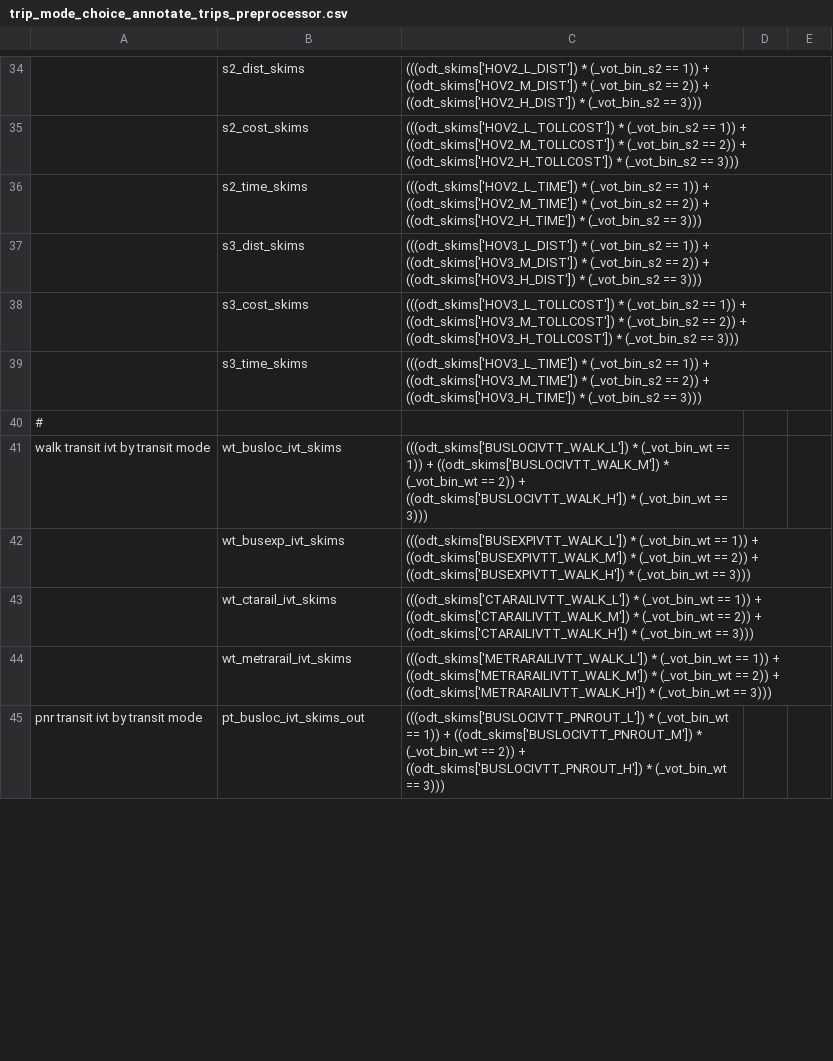
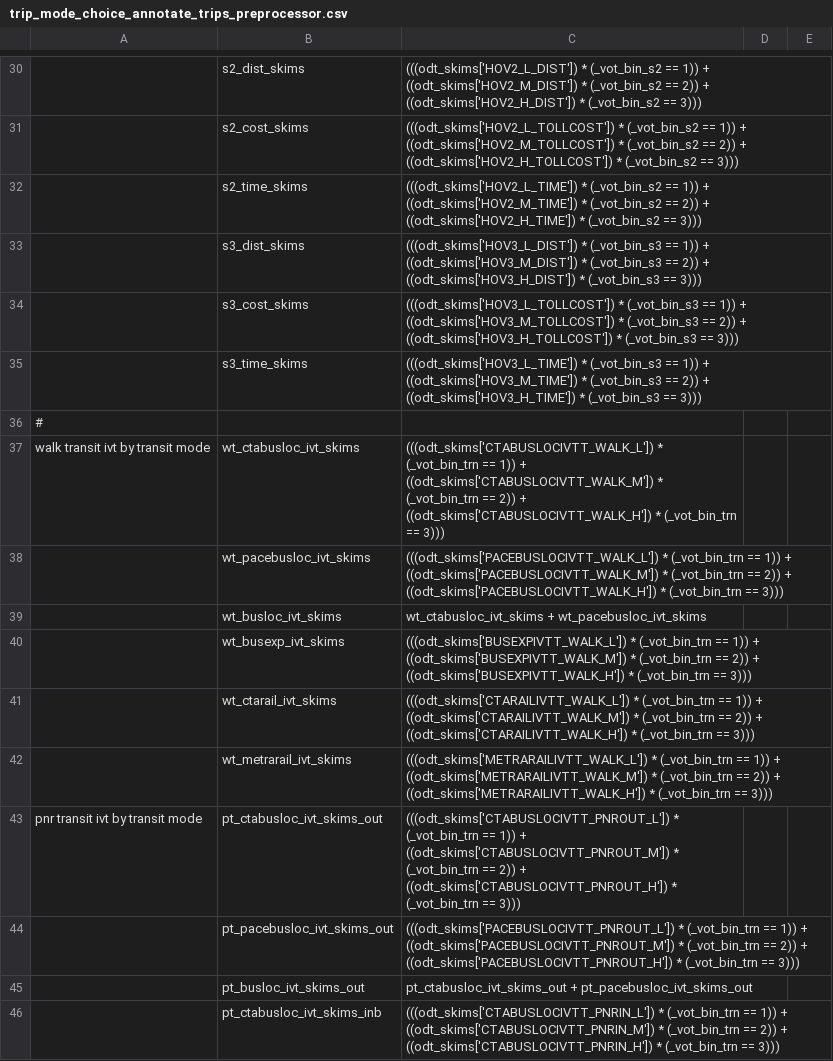
Before and after one commit to CMAP-REPOS/cmap_abm, a CSV file: activitysim/configs/trip_mode_choice_annotate_trips_preprocessor.csv, drawn as a sheet; only a part is shown, gaps mark what is left out; addresses are those after the commit; the diff covers the shown part only; the diff names each change by its address in the sheet, - before the commit and + after, or states it on an @@ line.

Commit message:
updated vot segmentation, calibration, local bus skims by operator

```diff
--- a/activitysim/configs/trip_mode_choice_annotate_trips_preprocessor.csv
+++ b/activitysim/configs/trip_mode_choice_annotate_trips_preprocessor.csv
-C33: (((odt_skims['HOV3_L_DIST']) * (_vot_bin_s2 == 1)) + ((odt_skims['HOV3_M_DIST']) * (_vot_bin_s2 == 2)) + ((odt_skims['HOV3_H_DIST']) * (_vot_bin_s2 == 3)))
+C33: (((odt_skims['HOV3_L_DIST']) * (_vot_bin_s3 == 1)) + ((odt_skims['HOV3_M_DIST']) * (_vot_bin_s3 == 2)) + ((odt_skims['HOV3_H_DIST']) * (_vot_bin_s3 == 3)))
-C34: (((odt_skims['HOV3_L_TOLLCOST']) * (_vot_bin_s2 == 1)) + ((odt_skims['HOV3_M_TOLLCOST']) * (_vot_bin_s2 == 2)) + ((odt_skims['HOV3_H_TOLLCOST']) * (_vot_bin_s2 == 3)))
+C34: (((odt_skims['HOV3_L_TOLLCOST']) * (_vot_bin_s3 == 1)) + ((odt_skims['HOV3_M_TOLLCOST']) * (_vot_bin_s3 == 2)) + ((odt_skims['HOV3_H_TOLLCOST']) * (_vot_bin_s3 == 3)))
-C35: (((odt_skims['HOV3_L_TIME']) * (_vot_bin_s2 == 1)) + ((odt_skims['HOV3_M_TIME']) * (_vot_bin_s2 == 2)) + ((odt_skims['HOV3_H_TIME']) * (_vot_bin_s2 == 3)))
+C35: (((odt_skims['HOV3_L_TIME']) * (_vot_bin_s3 == 1)) + ((odt_skims['HOV3_M_TIME']) * (_vot_bin_s3 == 2)) + ((odt_skims['HOV3_H_TIME']) * (_vot_bin_s3 == 3)))
+row 37: walk transit ivt by transit mode | wt_ctabusloc_ivt_skims | (((odt_skims['CTABUSLOCIVTT_WALK_L']) * (_vot_bin_trn == 1)) + ((odt_skims['CTABUSLOCIVTT_WALK_M']) * (_vot_bin_trn == 2)) + ((odt_skims['CTABUSLOCIVTT_WALK_H']) * (_vot_bin_trn == 3)))
+row 38:  | wt_pacebusloc_ivt_skims | (((odt_skims['PACEBUSLOCIVTT_WALK_L']) * (_vot_bin_trn == 1)) + ((odt_skims['PACEBUSLOCIVTT_WALK_M']) * (_vot_bin_trn == 2)) + ((odt_skims['PACEBUSLOCIVTT_WALK_H']) * (_vot_bin_trn == 3)))
-A39: walk transit ivt by transit mode
+A39: (empty)
-C39: (((odt_skims['BUSLOCIVTT_WALK_L']) * (_vot_bin_wt == 1)) + ((odt_skims['BUSLOCIVTT_WALK_M']) * (_vot_bin_wt == 2)) + ((odt_skims['BUSLOCIVTT_WALK_H']) * (_vot_bin_wt == 3)))
+C39: wt_ctabusloc_ivt_skims + wt_pacebusloc_ivt_skims
-C40: (((odt_skims['BUSEXPIVTT_WALK_L']) * (_vot_bin_wt == 1)) + ((odt_skims['BUSEXPIVTT_WALK_M']) * (_vot_bin_wt == 2)) + ((odt_skims['BUSEXPIVTT_WALK_H']) * (_vot_bin_wt == 3)))
+C40: (((odt_skims['BUSEXPIVTT_WALK_L']) * (_vot_bin_trn == 1)) + ((odt_skims['BUSEXPIVTT_WALK_M']) * (_vot_bin_trn == 2)) + ((odt_skims['BUSEXPIVTT_WALK_H']) * (_vot_bin_trn == 3)))
-C41: (((odt_skims['CTARAILIVTT_WALK_L']) * (_vot_bin_wt == 1)) + ((odt_skims['CTARAILIVTT_WALK_M']) * (_vot_bin_wt == 2)) + ((odt_skims['CTARAILIVTT_WALK_H']) * (_vot_bin_wt == 3)))
+C41: (((odt_skims['CTARAILIVTT_WALK_L']) * (_vot_bin_trn == 1)) + ((odt_skims['CTARAILIVTT_WALK_M']) * (_vot_bin_trn == 2)) + ((odt_skims['CTARAILIVTT_WALK_H']) * (_vot_bin_trn == 3)))
-C42: (((odt_skims['METRARAILIVTT_WALK_L']) * (_vot_bin_wt == 1)) + ((odt_skims['METRARAILIVTT_WALK_M']) * (_vot_bin_wt == 2)) + ((odt_skims['METRARAILIVTT_WALK_H']) * (_vot_bin_wt == 3)))
+C42: (((odt_skims['METRARAILIVTT_WALK_L']) * (_vot_bin_trn == 1)) + ((odt_skims['METRARAILIVTT_WALK_M']) * (_vot_bin_trn == 2)) + ((odt_skims['METRARAILIVTT_WALK_H']) * (_vot_bin_trn == 3)))
+row 43: pnr transit ivt by transit mode | pt_ctabusloc_ivt_skims_out | (((odt_skims['CTABUSLOCIVTT_PNROUT_L']) * (_vot_bin_trn == 1)) + ((odt_skims['CTABUSLOCIVTT_PNROUT_M']) * (_vot_bin_trn == 2)) + ((odt_skims['CTABUSLOCIVTT_PNROUT_H']) * (_vot_bin_trn == 3)))
+row 44:  | pt_pacebusloc_ivt_skims_out | (((odt_skims['PACEBUSLOCIVTT_PNROUT_L']) * (_vot_bin_trn == 1)) + ((odt_skims['PACEBUSLOCIVTT_PNROUT_M']) * (_vot_bin_trn == 2)) + ((odt_skims['PACEBUSLOCIVTT_PNROUT_H']) * (_vot_bin_trn == 3)))
-A45: pnr transit ivt by transit mode
+A45: (empty)
-C45: (((odt_skims['BUSLOCIVTT_PNROUT_L']) * (_vot_bin_wt == 1)) + ((odt_skims['BUSLOCIVTT_PNROUT_M']) * (_vot_bin_wt == 2)) + ((odt_skims['BUSLOCIVTT_PNROUT_H']) * (_vot_bin_wt == 3)))
+C45: pt_ctabusloc_ivt_skims_out + pt_pacebusloc_ivt_skims_out
+row 46:  | pt_ctabusloc_ivt_skims_inb | (((odt_skims['CTABUSLOCIVTT_PNRIN_L']) * (_vot_bin_trn == 1)) + ((odt_skims['CTABUSLOCIVTT_PNRIN_M']) * (_vot_bin_trn == 2)) + ((odt_skims['CTABUSLOCIVTT_PNRIN_H']) * (_vot_bin_trn == 3)))
```
Also changed, not shown: 11 added rows, 4 removed rows and 82 edited cells elsewhere in this file, activitysim/configs/trip_mode_choice_coefficients.csv, 1 other file.
